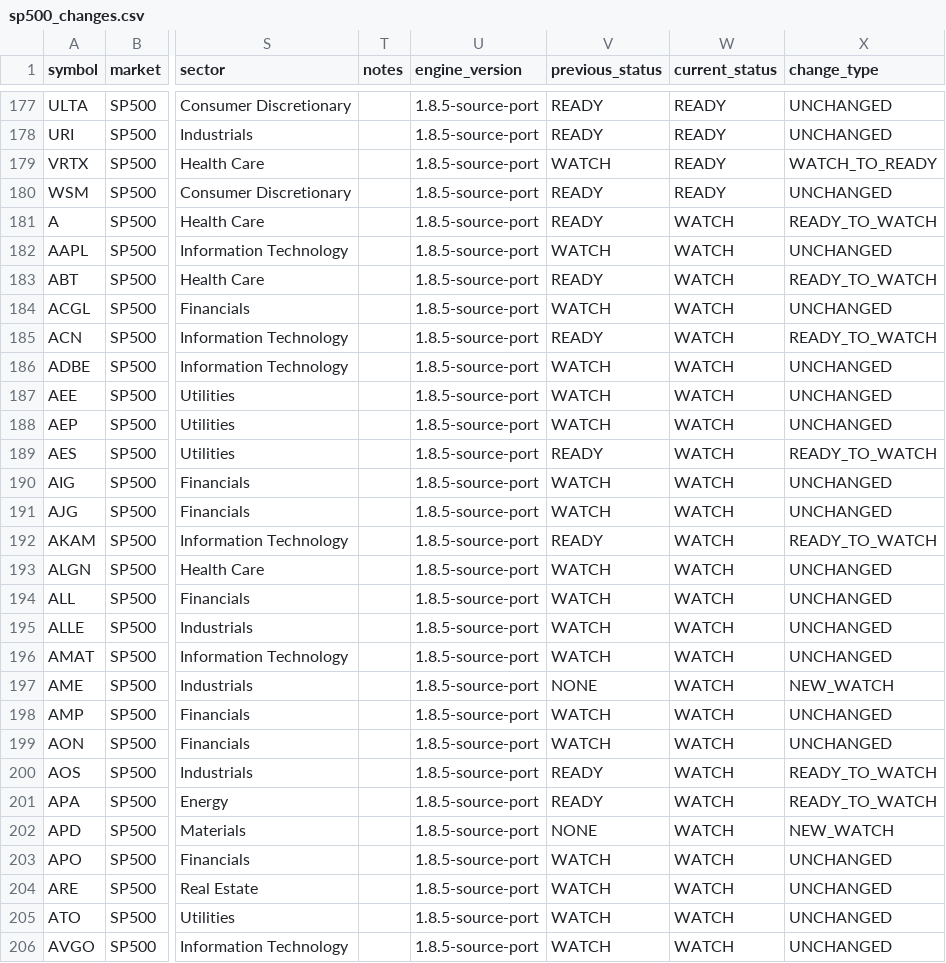
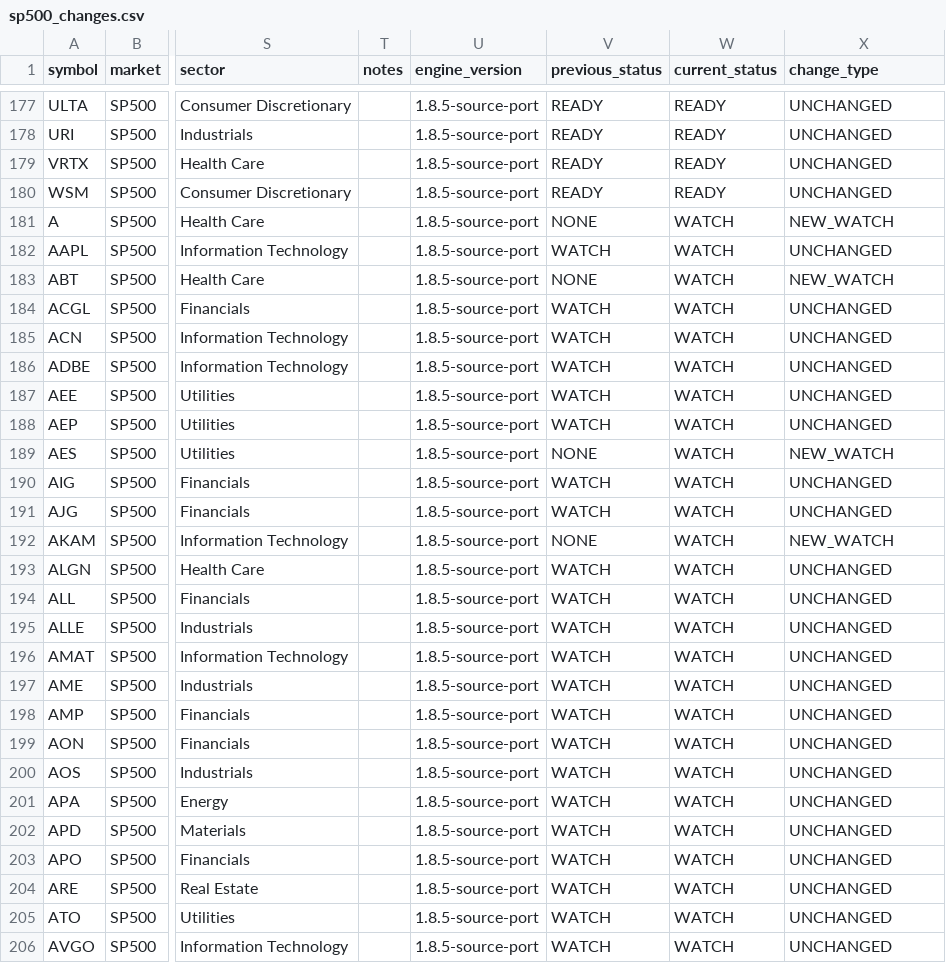
Before and after one commit to CoolSoybean/CWP-Scanner, a CSV file: output/alerts/sp500_changes.csv, drawn as a sheet; only a part is shown, gaps mark what is left out; the diff covers the shown part only; the diff names each change by its address in the sheet, - before the commit and + after, or states it on an @@ line.

```diff
--- a/output/alerts/sp500_changes.csv
+++ b/output/alerts/sp500_changes.csv
-V179 (previous_status): WATCH
+V179 (previous_status): READY
-X179 (change_type): WATCH_TO_READY
+X179 (change_type): UNCHANGED
-V181 (previous_status): READY
+V181 (previous_status): NONE
-X181 (change_type): READY_TO_WATCH
+X181 (change_type): NEW_WATCH
-V183 (previous_status): READY
+V183 (previous_status): NONE
-X183 (change_type): READY_TO_WATCH
+X183 (change_type): NEW_WATCH
-V185 (previous_status): READY
+V185 (previous_status): WATCH
-X185 (change_type): READY_TO_WATCH
+X185 (change_type): UNCHANGED
-V189 (previous_status): READY
+V189 (previous_status): NONE
-X189 (change_type): READY_TO_WATCH
+X189 (change_type): NEW_WATCH
-V192 (previous_status): READY
+V192 (previous_status): NONE
-X192 (change_type): READY_TO_WATCH
+X192 (change_type): NEW_WATCH
-V197 (previous_status): NONE
+V197 (previous_status): WATCH
-X197 (change_type): NEW_WATCH
+X197 (change_type): UNCHANGED
-V200:V201 (previous_status): READY
+V200:V201 (previous_status): WATCH
-X200:X201 (change_type): READY_TO_WATCH
+X200:X201 (change_type): UNCHANGED
-V202 (previous_status): NONE
+V202 (previous_status): WATCH
-X202 (change_type): NEW_WATCH
+X202 (change_type): UNCHANGED
```
Also changed, not shown: 174 edited cells elsewhere in this file, state/signal_history.csv, state/watchlist.csv, 2 other files.
